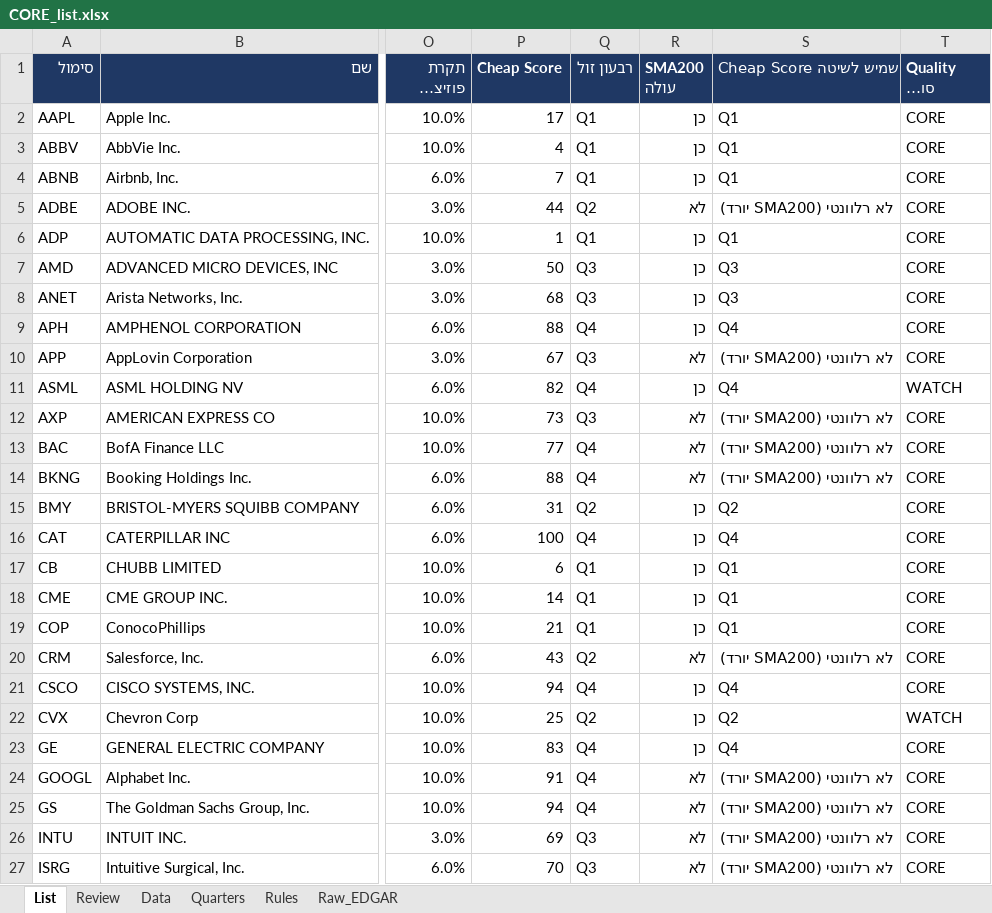
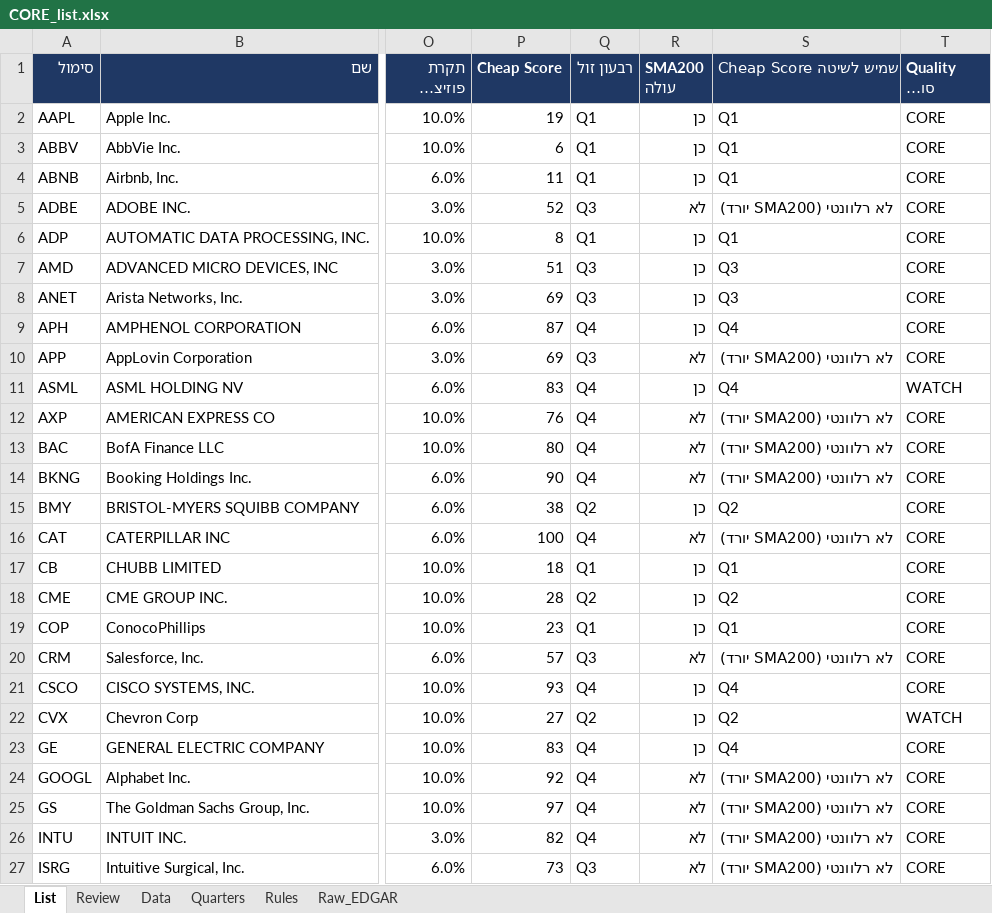
Before and after one commit to Liornim/spmo-market-bridge, an Excel workbook: core/CORE_list.xlsx, sheet List, drawn as a sheet; only a part is shown, gaps mark what is left out; long unchanged cells end in …; values as stored, in another font and other column widths than the file's, no borders; conditional formats not drawn; the diff covers the shown part only; the diff names each change by its address in the sheet, - before the commit and + after, or states it on an @@ line.

```diff
--- a/core/CORE_list.xlsx (sheet List)
+++ b/core/CORE_list.xlsx (sheet List)
-P2 (Cheap Score): 17
+P2 (Cheap Score): 19
-P3 (Cheap Score): 4
+P3 (Cheap Score): 6
-P4 (Cheap Score): 7
+P4 (Cheap Score): 11
-P5 (Cheap Score): 44
+P5 (Cheap Score): 52
-Q5 (רבעון זול): Q2
+Q5 (רבעון זול): Q3
-P6 (Cheap Score): 1
+P6 (Cheap Score): 8
-P7 (Cheap Score): 50
+P7 (Cheap Score): 51
-P8 (Cheap Score): 68
+P8 (Cheap Score): 69
-P9 (Cheap Score): 88
+P9 (Cheap Score): 87
-P10 (Cheap Score): 67
+P10 (Cheap Score): 69
-P11 (Cheap Score): 82
+P11 (Cheap Score): 83
-P12 (Cheap Score): 73
+P12 (Cheap Score): 76
-Q12 (רבעון זול): Q3
+Q12 (רבעון זול): Q4
-P13 (Cheap Score): 77
+P13 (Cheap Score): 80
-P14 (Cheap Score): 88
+P14 (Cheap Score): 90
-P15 (Cheap Score): 31
+P15 (Cheap Score): 38
-R16 (SMA200 עולה): כן
+R16 (SMA200 עולה): לא
-S16 (Cheap Score שמיש לשיטה): Q4
+S16 (Cheap Score שמיש לשיטה): לא רלוונטי (SMA200 יורד)
-P17 (Cheap Score): 6
+P17 (Cheap Score): 18
-P18 (Cheap Score): 14
+P18 (Cheap Score): 28
-Q18 (רבעון זול): Q1
+Q18 (רבעון זול): Q2
-S18 (Cheap Score שמיש לשיטה): Q1
+S18 (Cheap Score שמיש לשיטה): Q2
-P19 (Cheap Score): 21
+P19 (Cheap Score): 23
-P20 (Cheap Score): 43
+P20 (Cheap Score): 57
-Q20 (רבעון זול): Q2
+Q20 (רבעון זול): Q3
-P21 (Cheap Score): 94
+P21 (Cheap Score): 93
-P22 (Cheap Score): 25
+P22 (Cheap Score): 27
-P24 (Cheap Score): 91
+P24 (Cheap Score): 92
-P25 (Cheap Score): 94
+P25 (Cheap Score): 97
-P26 (Cheap Score): 69
+P26 (Cheap Score): 82
-Q26 (רבעון זול): Q3
+Q26 (רבעון זול): Q4
-P27 (Cheap Score): 70
+P27 (Cheap Score): 73
```
Also changed, not shown: 116 edited cells elsewhere in this sheet, sheet Review, sheet Data, sheet Raw_EDGAR, 6 other files.
